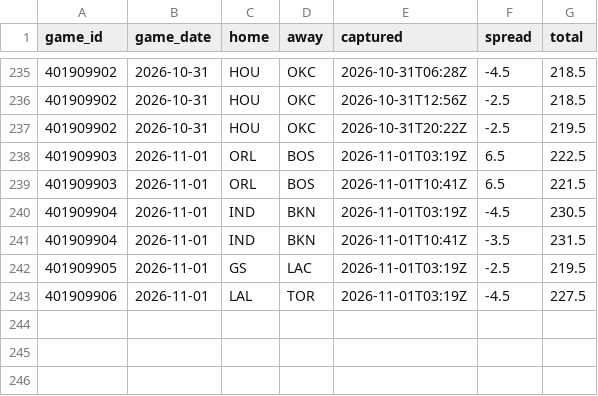
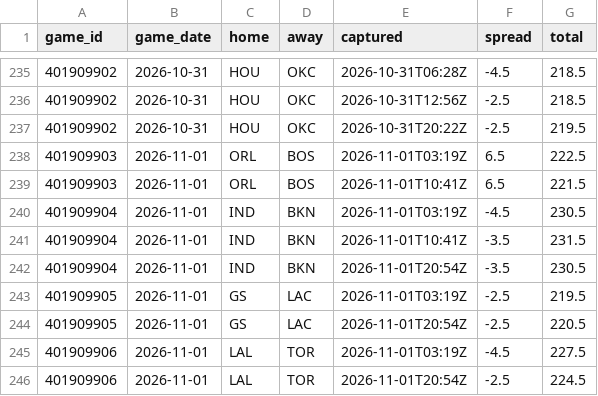
Before and after one commit to Sleepyad/nba-edge, a CSV file: data/lines.csv, drawn as a sheet; only a part is shown, gaps mark what is left out; the diff names each change by its address in the sheet, - before the commit and + after, or states it on an @@ line.

```diff
--- a/data/lines.csv
+++ b/data/lines.csv
+row 242: 401909904 | 2026-11-01 | IND | BKN | 2026-11-01T20:54Z | -3.5 | 230.5
+row 244: 401909905 | 2026-11-01 | GS | LAC | 2026-11-01T20:54Z | -2.5 | 220.5
+row 246: 401909906 | 2026-11-01 | LAL | TOR | 2026-11-01T20:54Z | -2.5 | 224.5
```
